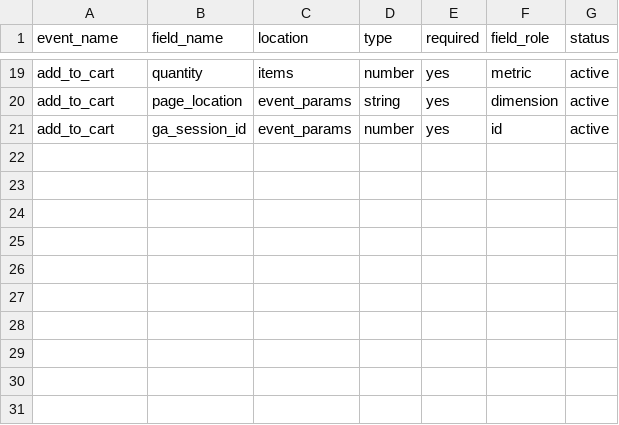
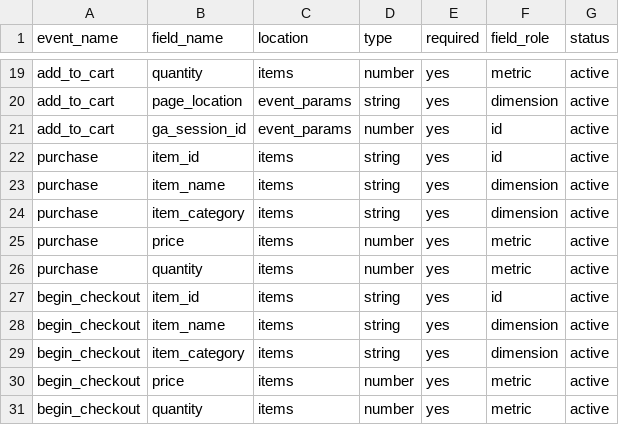
Before and after one commit to mdeleon6/tracking-plan-auditor, a CSV file: tracking_plan/event_fields.csv, drawn as a sheet; only a part is shown, gaps mark what is left out; the diff names each change by its address in the sheet, - before the commit and + after, or states it on an @@ line.

Commit message:
Extend field check to items fields

```diff
--- a/tracking_plan/event_fields.csv
+++ b/tracking_plan/event_fields.csv
+row 22: purchase | item_id | items | string | yes | id | active
+row 23: purchase | item_name | items | string | yes | dimension | active
+row 24: purchase | item_category | items | string | yes | dimension | active
+row 25: purchase | price | items | number | yes | metric | active
+row 26: purchase | quantity | items | number | yes | metric | active
+row 27: begin_checkout | item_id | items | string | yes | id | active
+row 28: begin_checkout | item_name | items | string | yes | dimension | active
+row 29: begin_checkout | item_category | items | string | yes | dimension | active
+row 30: begin_checkout | price | items | number | yes | metric | active
+row 31: begin_checkout | quantity | items | number | yes | metric | active
```
Also changed, not shown: 3 other files.
